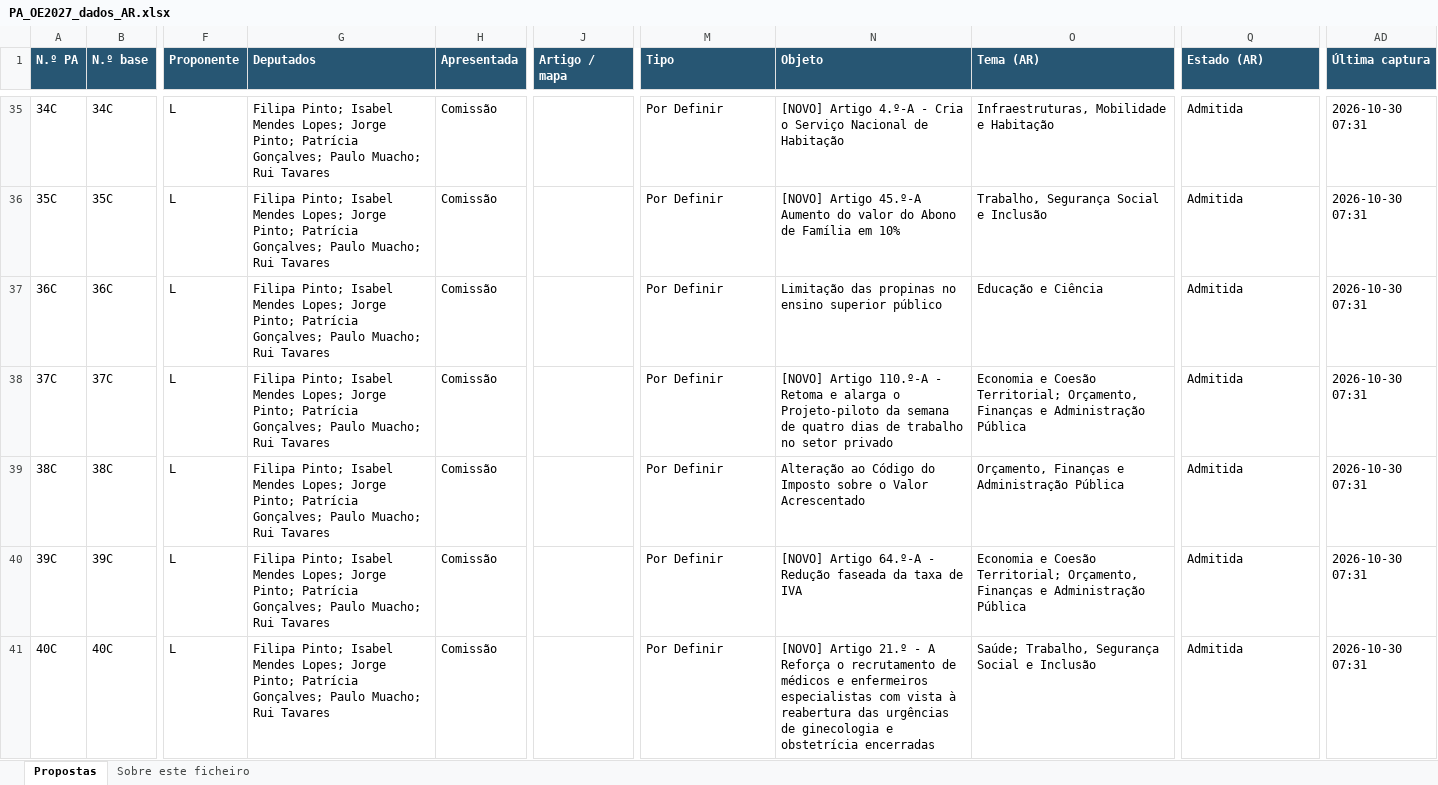
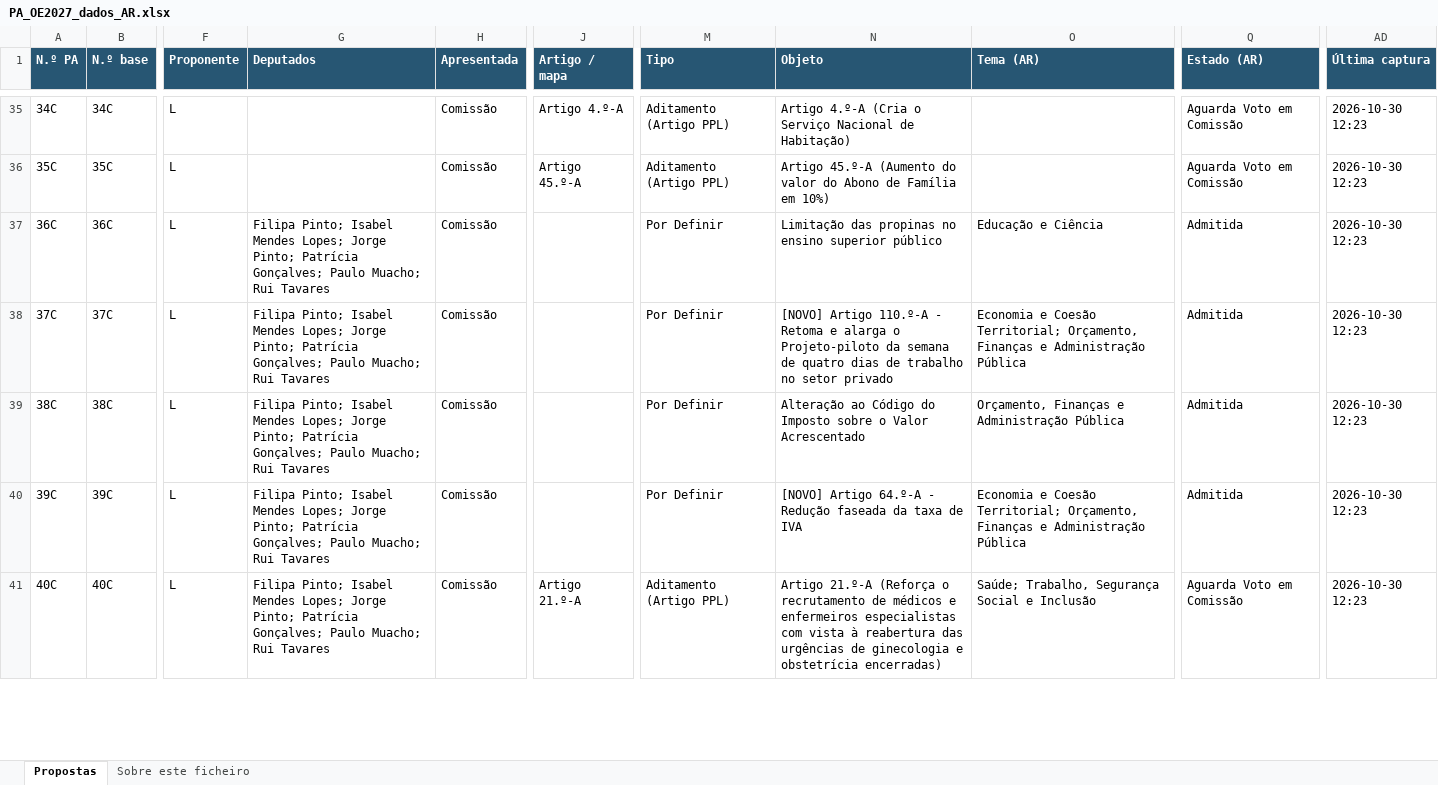
Before and after one commit to celine-mestre/oe2027-pa, an Excel workbook: docs/PA_OE2027_dados_AR.xlsx, sheet Propostas, drawn as a sheet; only a part is shown, gaps mark what is left out; values as stored, in another font and other column widths than the file's, no borders; the diff covers the shown part only; the diff names each change by its address in the sheet, - before the commit and + after, or states it on an @@ line.

```diff
--- a/docs/PA_OE2027_dados_AR.xlsx (sheet Propostas)
+++ b/docs/PA_OE2027_dados_AR.xlsx (sheet Propostas)
-G35:G36 (Deputados): Filipa Pinto; Isabel Mendes Lopes; Jorge Pinto; Patrícia Gonçalves; Paulo Muacho; Rui Tavares
+G35:G36 (Deputados): (empty)
-J35 (Artigo / mapa): (empty)
+J35 (Artigo / mapa): Artigo 4.º-A
-M35:M36 (Tipo): Por Definir
+M35:M36 (Tipo): Aditamento (Artigo PPL)
-N35 (Objeto): [NOVO] Artigo 4.º-A - Cria o Serviço Nacional de Habitação
+N35 (Objeto): Artigo 4.º-A (Cria o Serviço Nacional de Habitação)
-O35 (Tema (AR)): Infraestruturas, Mobilidade e Habitação
+O35 (Tema (AR)): (empty)
-Q35:Q36 (Estado (AR)): Admitida
+Q35:Q36 (Estado (AR)): Aguarda Voto em Comissão
-AD35:AD41 (Última captura): 2026-10-30 07:31
+AD35:AD41 (Última captura): 2026-10-30 12:23
-J36 (Artigo / mapa): (empty)
+J36 (Artigo / mapa): Artigo 45.º-A
-N36 (Objeto): [NOVO] Artigo 45.º-A Aumento do valor do Abono de Família em 10%
+N36 (Objeto): Artigo 45.º-A (Aumento do valor do Abono de Família em 10%)
-O36 (Tema (AR)): Trabalho, Segurança Social e Inclusão
+O36 (Tema (AR)): (empty)
-J41 (Artigo / mapa): (empty)
+J41 (Artigo / mapa): Artigo 21.º-A
-M41 (Tipo): Por Definir
+M41 (Tipo): Aditamento (Artigo PPL)
-N41 (Objeto): [NOVO] Artigo 21.º - A Reforça o recrutamento de médicos e enfermeiros especialistas com vista à reabertura das urgências de ginecologia e obstetrícia encerradas
+N41 (Objeto): Artigo 21.º-A (Reforça o recrutamento de médicos e enfermeiros especialistas com vista à reabertura das urgências de ginecologia e obstetrícia encerradas)
-Q41 (Estado (AR)): Admitida
+Q41 (Estado (AR)): Aguarda Voto em Comissão
```
Also changed, not shown: 1 added row and 176 edited cells elsewhere in this sheet, sheet Sobre este ficheiro, 8 other files.
